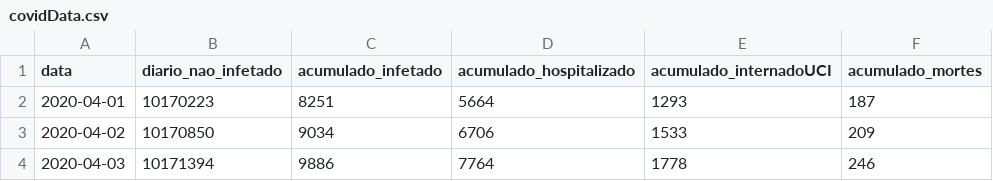
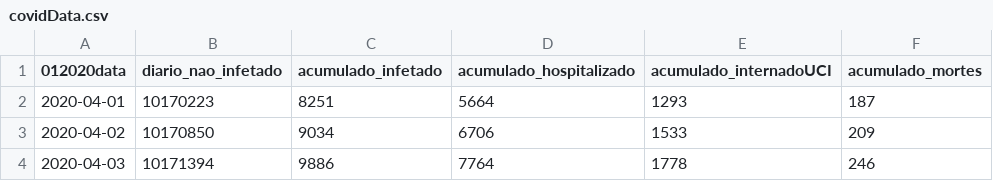
Before and after one commit to ricardo177m/lapr1, a CSV file: covidData.csv, drawn as a sheet; only a part is shown.

```diff
--- a/covidData.csv
+++ b/covidData.csv
@@ -1,2 +1,2 @@
-data,diario_nao_infetado,acumulado_infetado,acumulado_hospitalizado,acumulado_internadoUCI,acumulado_mortes
+012020data,diario_nao_infetado,acumulado_infetado,acumulado_hospitalizado,acumulado_internadoUCI,acumulado_mortes
 2020-04-01,10170223,8251,5664,1293,187
```
Also changed, not shown: 2 other files.
